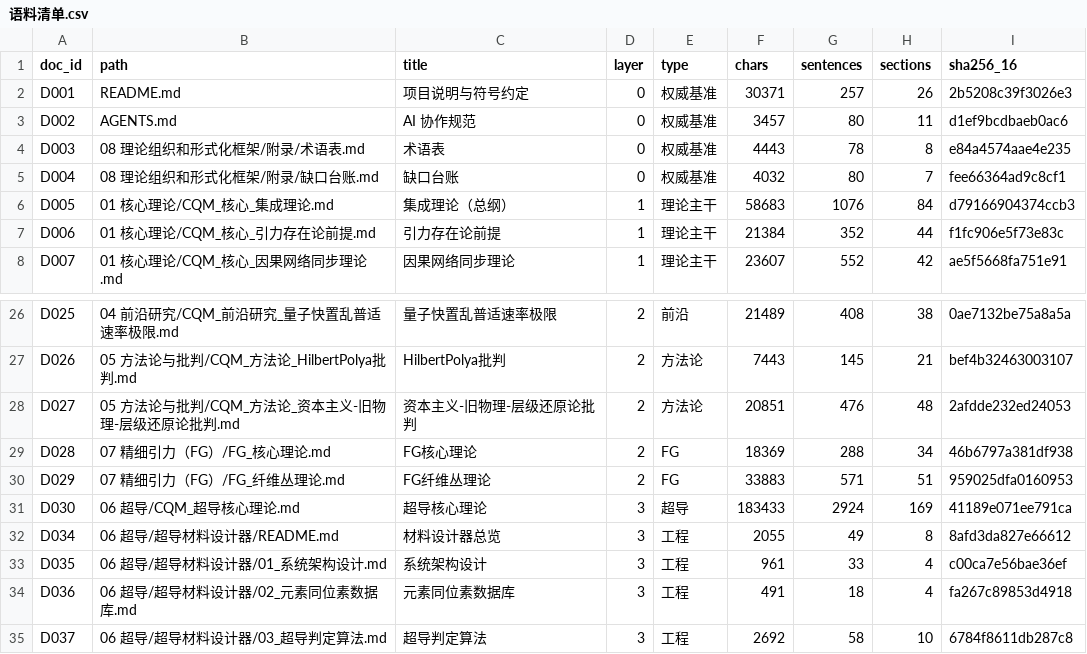
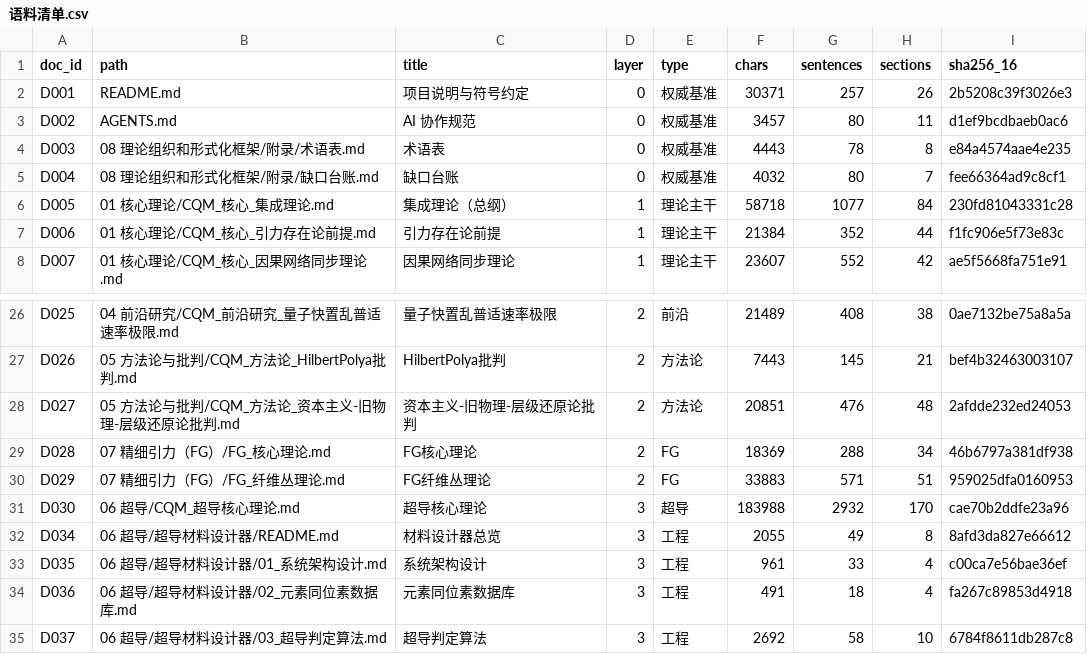
Before and after one commit to Qp1117b/Coupling-Constant-Quantum-Mechanics, a CSV file: 08 理论组织和形式化框架/00_外部引用/语料清单.csv, drawn as a sheet; only a part is shown, gaps mark what is left out.

```diff
--- a/08 理论组织和形式化框架/00_外部引用/语料清单.csv
+++ b/08 理论组织和形式化框架/00_外部引用/语料清单.csv
@@ -5,3 +5,3 @@ D003,08 理论组织和形式化框架/附录/术语表.md,术语表,0,权威基
 D004,08 理论组织和形式化框架/附录/缺口台账.md,缺口台账,0,权威基准,4032,80,7,fee66364ad9c8cf1
-D005,01 核心理论/CQM_核心_集成理论.md,集成理论（总纲）,1,理论主干,58683,1076,84,d79166904374ccb3
+D005,01 核心理论/CQM_核心_集成理论.md,集成理论（总纲）,1,理论主干,58718,1077,84,230fd81043331c28
 D006,01 核心理论/CQM_核心_引力存在论前提.md,引力存在论前提,1,理论主干,21384,352,44,f1fc906e5f73e83c
@@ -30,3 +30,3 @@ D028,07 精细引力（FG）/FG_核心理论.md,FG核心理论,2,FG,18369,288,34
 D029,07 精细引力（FG）/FG_纤维丛理论.md,FG纤维丛理论,2,FG,33883,571,51,959025dfa0160953
-D030,06 超导/CQM_超导核心理论.md,超导核心理论,3,超导,183433,2924,169,41189e071ee791ca
+D030,06 超导/CQM_超导核心理论.md,超导核心理论,3,超导,183988,2932,170,cae70b2ddfe23a96
 D034,06 超导/超导材料设计器/README.md,材料设计器总览,3,工程,2055,49,8,8afd3da827e66612
```
Also changed, not shown: 08 理论组织和形式化框架/00_外部引用/章节索引.csv, 08 理论组织和形式化框架/00_外部引用/证据映射.csv, 12 other files.
